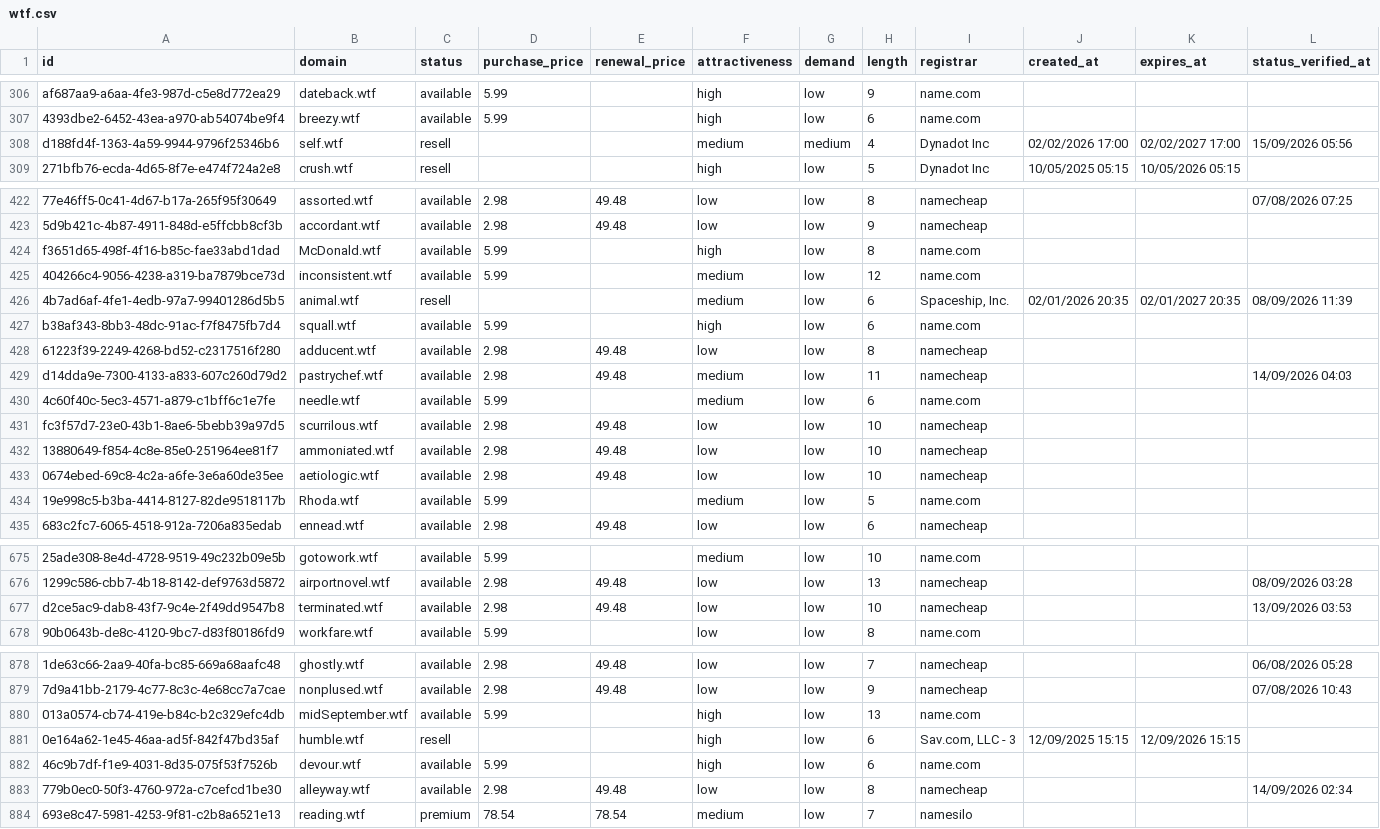
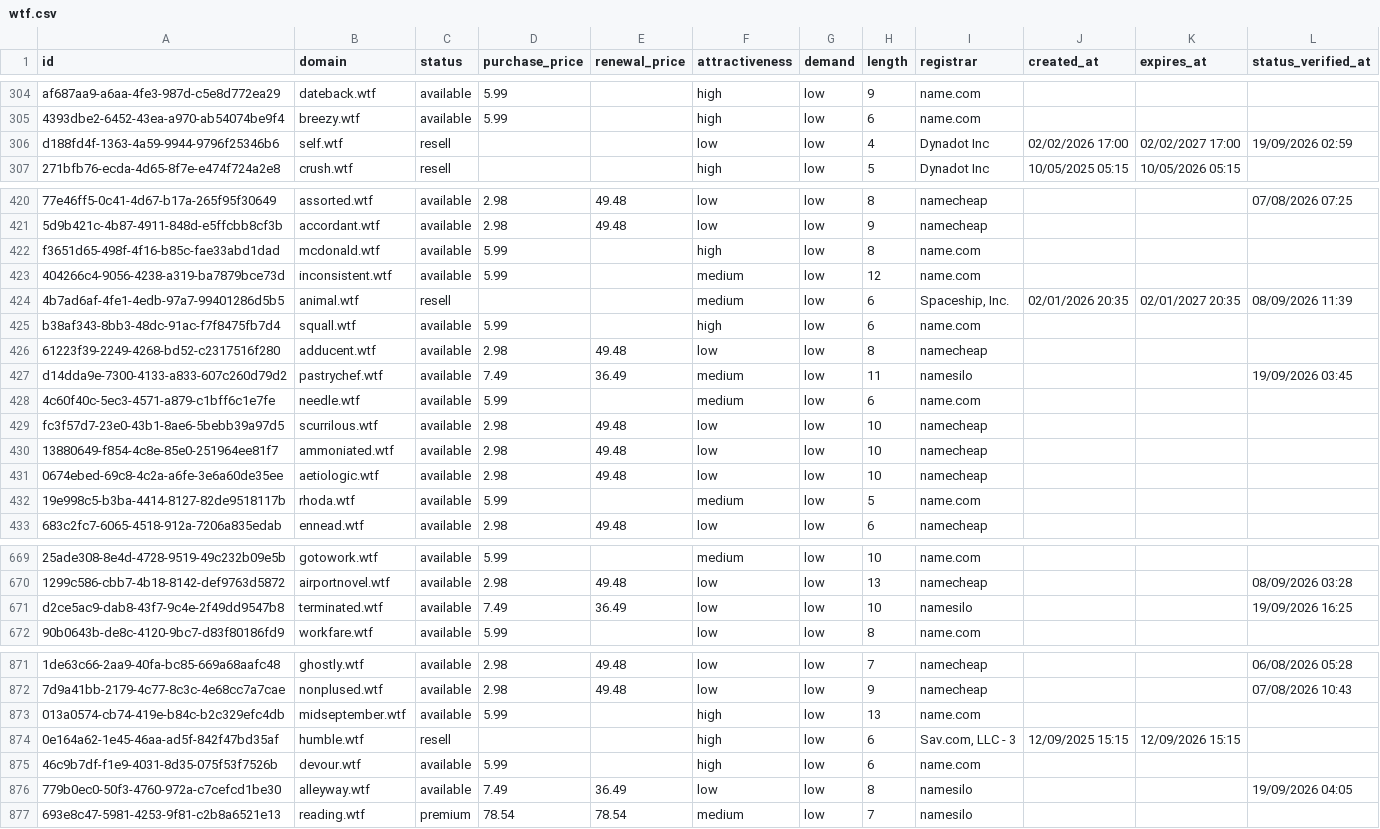
Before and after one commit to UniqueDomains/wtf-oneword-domains, a CSV file: wtf.csv, drawn as a sheet; only a part is shown, gaps mark what is left out; addresses are those after the commit; the diff covers the shown part only; the diff names each change by its address in the sheet, - before the commit and + after, or states it on an @@ line.

Commit message:
Domains update

```diff
--- a/wtf.csv
+++ b/wtf.csv
-F306 (attractiveness): medium
+F306 (attractiveness): low
-G306 (demand): medium
+G306 (demand): low
-L306 (status_verified_at): 15/09/2026 05:56
+L306 (status_verified_at): 19/09/2026 02:59
-B422 (domain): McDonald.wtf
+B422 (domain): mcdonald.wtf
-D427 (purchase_price): 2.98
+D427 (purchase_price): 7.49
-E427 (renewal_price): 49.48
+E427 (renewal_price): 36.49
-I427 (registrar): namecheap
+I427 (registrar): namesilo
-L427 (status_verified_at): 14/09/2026 04:03
+L427 (status_verified_at): 19/09/2026 03:45
-B432 (domain): Rhoda.wtf
+B432 (domain): rhoda.wtf
-D671 (purchase_price): 2.98
+D671 (purchase_price): 7.49
-E671 (renewal_price): 49.48
+E671 (renewal_price): 36.49
-I671 (registrar): namecheap
+I671 (registrar): namesilo
-L671 (status_verified_at): 13/09/2026 03:53
+L671 (status_verified_at): 19/09/2026 16:25
-B873 (domain): midSeptember.wtf
+B873 (domain): midseptember.wtf
-D876 (purchase_price): 2.98
+D876 (purchase_price): 7.49
-E876 (renewal_price): 49.48
+E876 (renewal_price): 36.49
-I876 (registrar): namecheap
+I876 (registrar): namesilo
-L876 (status_verified_at): 14/09/2026 02:34
+L876 (status_verified_at): 19/09/2026 04:05
```
Also changed, not shown: 7 added rows, 7 removed rows and 44 edited cells elsewhere in this file, 4 other files.
